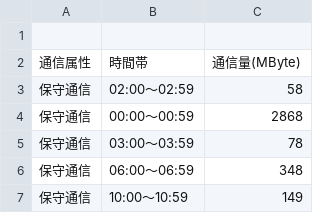
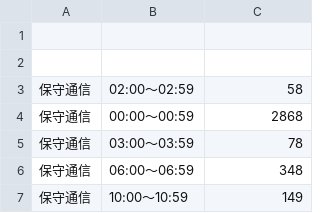
Before and after one commit to e2d3/e2d3-contrib, a CSV file: bipartite-graph-simple/data.csv, drawn as a sheet; only a part is shown; the diff names each change by its address in the sheet, - before the commit and + after, or states it on an @@ line.

Commit message:
Update data.csv

```diff
--- a/bipartite-graph-simple/data.csv
+++ b/bipartite-graph-simple/data.csv
-row 2: 通信属性 | 時間帯 | 通信量(MByte)
+row 2: (empty)
```
